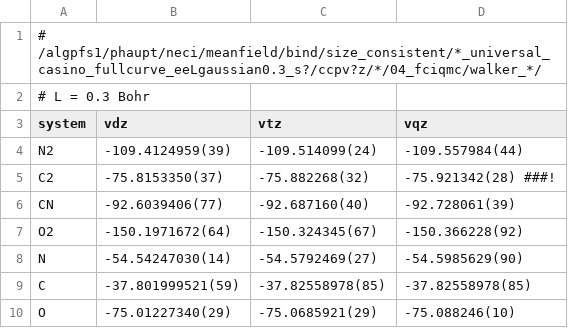
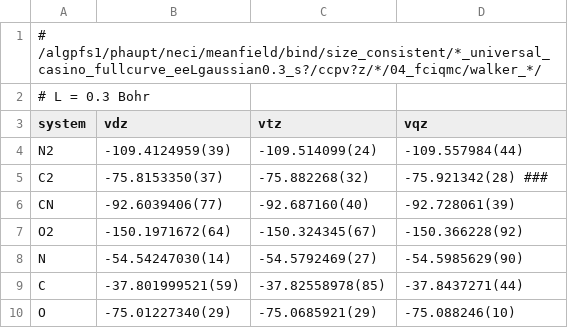
Before and after one commit to jphaupt/phdthesis_haupt, a CSV file: figures/universal/data/atomisation_universal_ee_en.csv, drawn as a sheet.

Commit message:
updated data (made a few typos)

```diff
--- a/figures/universal/data/atomisation_universal_ee_en.csv
+++ b/figures/universal/data/atomisation_universal_ee_en.csv
@@ -4,3 +4,3 @@ system , vdz              , vtz             , vqz
 N2     , -109.4124959(39) , -109.514099(24) , -109.557984(44)
-C2     , -75.8153350(37)  , -75.882268(32)  , -75.921342(28) ###!
+C2     , -75.8153350(37)  , -75.882268(32)  , -75.921342(28) ###
 CN     , -92.6039406(77)  , -92.687160(40)  , -92.728061(39)
@@ -8,3 +8,3 @@ O2     , -150.1971672(64) , -150.324345(67) , -150.366228(92)
 N      , -54.54247030(14) , -54.5792469(27) , -54.5985629(90)
-C      , -37.801999521(59), -37.82558978(85), -37.82558978(85)
+C      , -37.801999521(59), -37.82558978(85), -37.8437271(44)
 O      , -75.01227340(29) , -75.0685921(29) , -75.088246(10)
```
Also changed, not shown: 12 other files.
